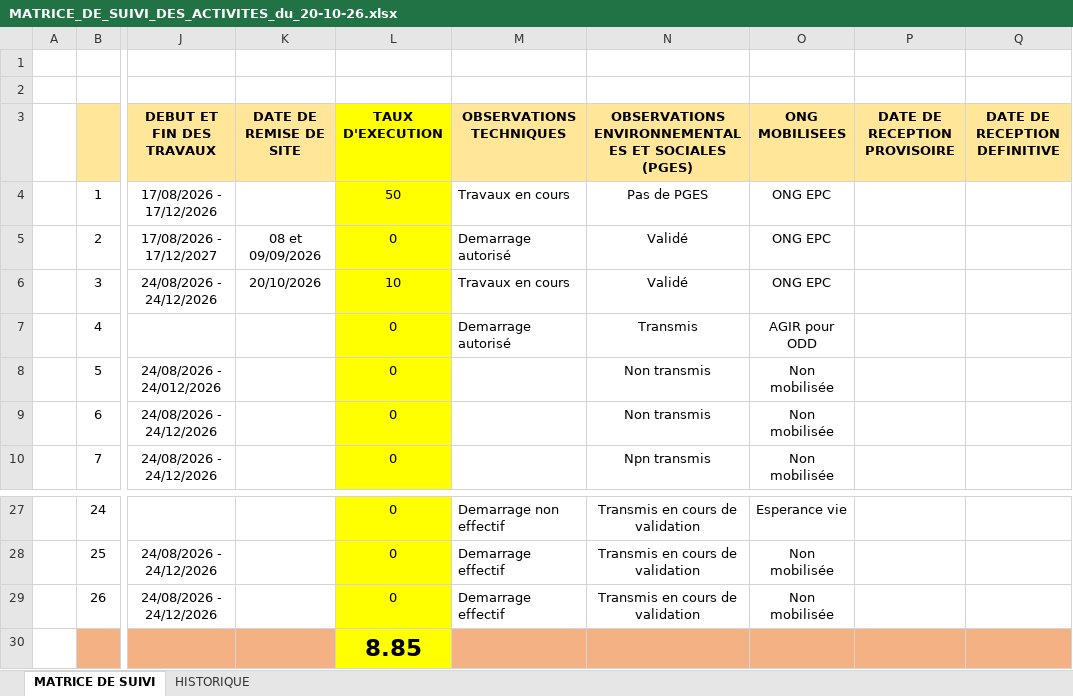
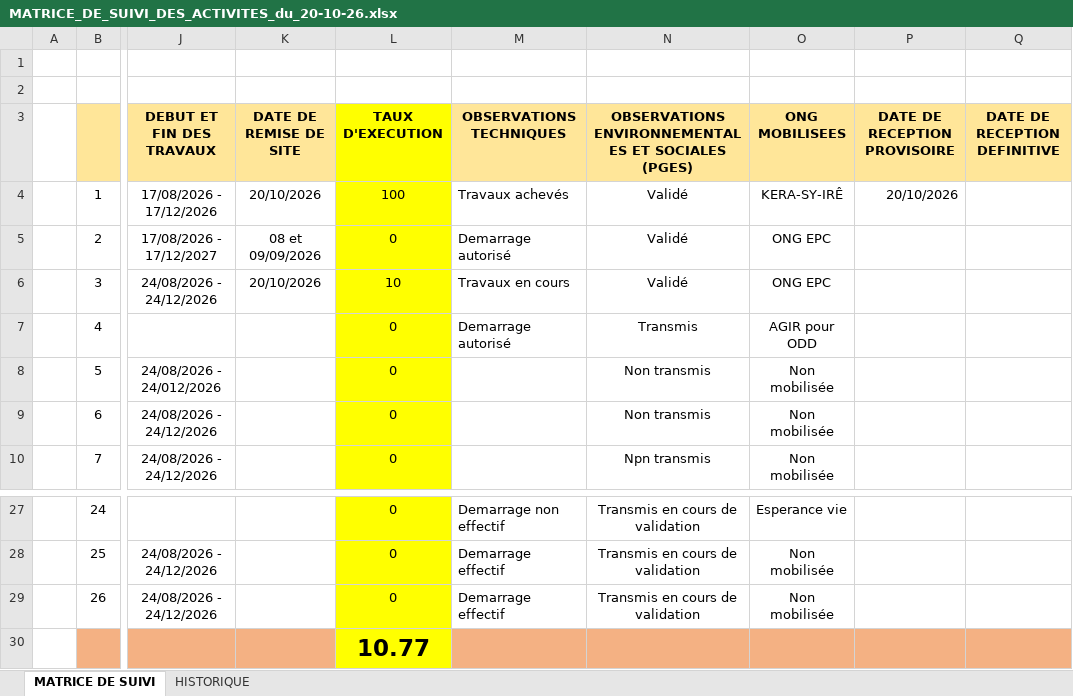
Before and after one commit to iamemanuelaka/suivi-test, an Excel workbook: matrices/MATRICE_DE_SUIVI_DES_ACTIVITES_du_20-10-26.xlsx, sheet MATRICE DE SUIVI, drawn as a sheet; only a part is shown, gaps mark what is left out; values as stored, in another font and other column widths than the file's, no borders; the diff names each change by its address in the sheet, - before the commit and + after, or states it on an @@ line.

Commit message:
Matrice mise à jour automatiquement (20/10/2026 18:39)

```diff
--- a/matrices/MATRICE_DE_SUIVI_DES_ACTIVITES_du_20-10-26.xlsx (sheet MATRICE DE SUIVI)
+++ b/matrices/MATRICE_DE_SUIVI_DES_ACTIVITES_du_20-10-26.xlsx (sheet MATRICE DE SUIVI)
-K4 (DATE DE REMISE DE SITE): (empty)
+K4 (DATE DE REMISE DE SITE): 20/10/2026
-L4 (TAUX D'EXECUTION): 50
+L4 (TAUX D'EXECUTION): 100
-M4 (OBSERVATIONS TECHNIQUES): Travaux en cours
+M4 (OBSERVATIONS TECHNIQUES): Travaux achevés
-N4: Pas de PGES
+N4: Validé
-O4 (ONG MOBILISEES): ONG EPC
+O4 (ONG MOBILISEES): KERA-SY-IRÊ
-P4 (DATE DE RECEPTION PROVISOIRE): (empty)
+P4 (DATE DE RECEPTION PROVISOIRE): 20/10/2026
-L30 (TAUX D'EXECUTION): 8.85
+L30 (TAUX D'EXECUTION): 10.77
```
Also changed, not shown: sheet HISTORIQUE.
